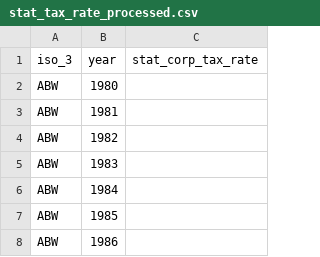
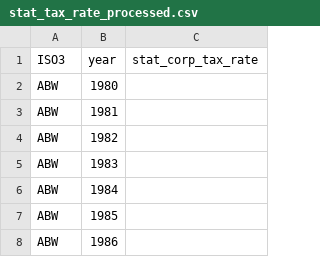
Before and after one commit to Benedikt-Sandrock/terror_and_fdi, a CSV file: data/interim/stat_tax_rate_processed.csv, drawn as a sheet; only a part is shown.

```diff
--- a/data/interim/stat_tax_rate_processed.csv
+++ b/data/interim/stat_tax_rate_processed.csv
@@ -1,2 +1,2 @@
-iso_3,year,stat_corp_tax_rate
+ISO3,year,stat_corp_tax_rate
 ABW,1980,
```
Also changed, not shown: 4 other files.
